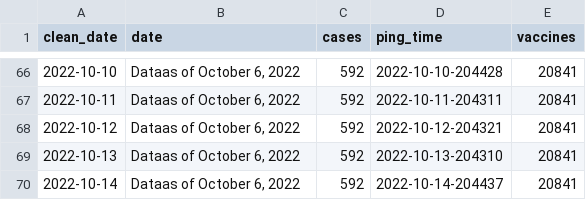
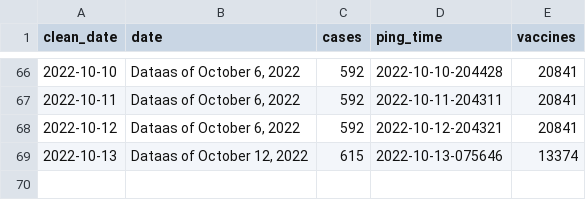
Before and after one commit to wf-id/nc-mpx, a CSV file: data/mpx.csv, drawn as a sheet; only a part is shown, gaps mark what is left out.

```diff
--- a/data/mpx.csv
+++ b/data/mpx.csv
@@ -68,3 +68,2 @@ clean_date,date,cases,ping_time,vaccines
 2022-10-12,"Dataas of October 6, 2022",592,2022-10-12-204321,20841
-2022-10-13,"Dataas of October 6, 2022",592,2022-10-13-204310,20841
-2022-10-14,"Dataas of October 6, 2022",592,2022-10-14-204437,20841
+2022-10-13,"Dataas of October 12, 2022",615,2022-10-13-075646,13374
```
Also changed, not shown: data/demos.csv, 1 other file.
